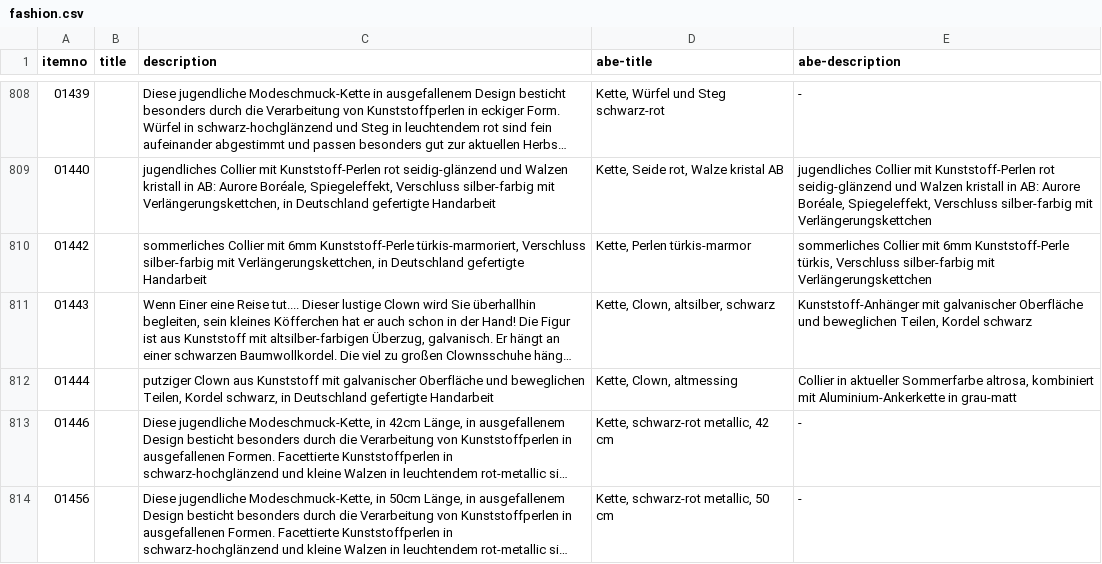
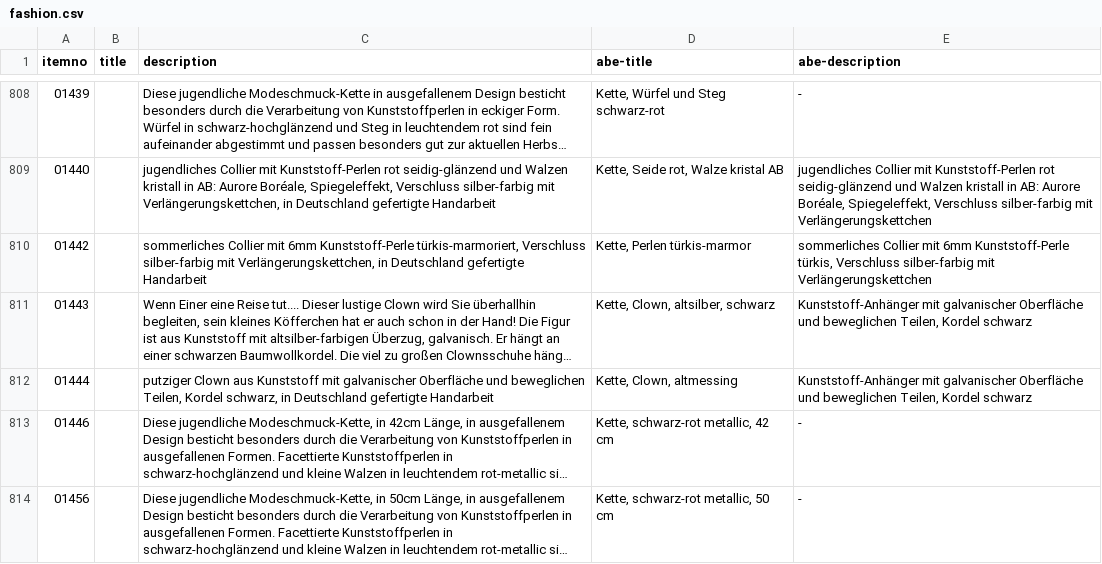
Before and after one commit to cbs68/products, a CSV file: de/fashion.csv, drawn as a sheet; only a part is shown, gaps mark what is left out; long unchanged cells end in …; the diff names each change by its address in the sheet, - before the commit and + after, or states it on an @@ line.

```diff
--- a/de/fashion.csv
+++ b/de/fashion.csv
-E812 (abe-description): Collier in aktueller Sommerfarbe altrosa, kombiniert mit Aluminium-Ankerkette in grau-matt
+E812 (abe-description): Kunststoff-Anhänger mit galvanischer Oberfläche und beweglichen Teilen, Kordel schwarz
```
Also changed, not shown: de/goldplated.csv, de/silver.csv.
